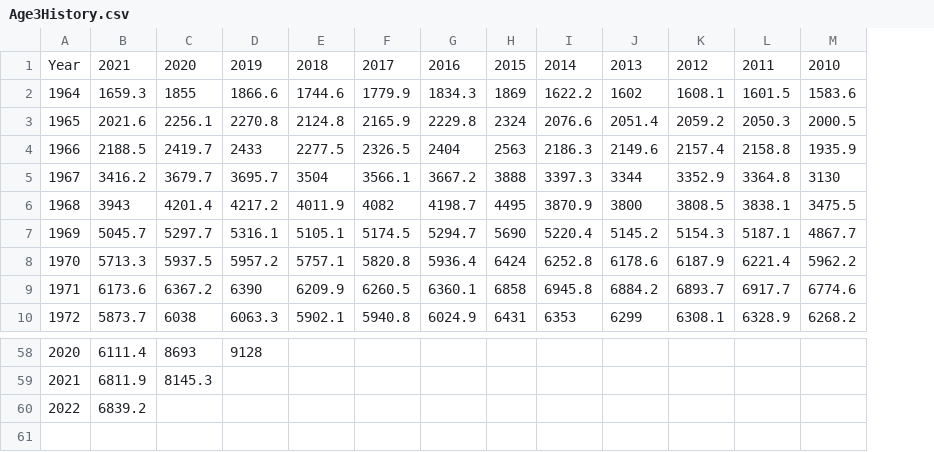
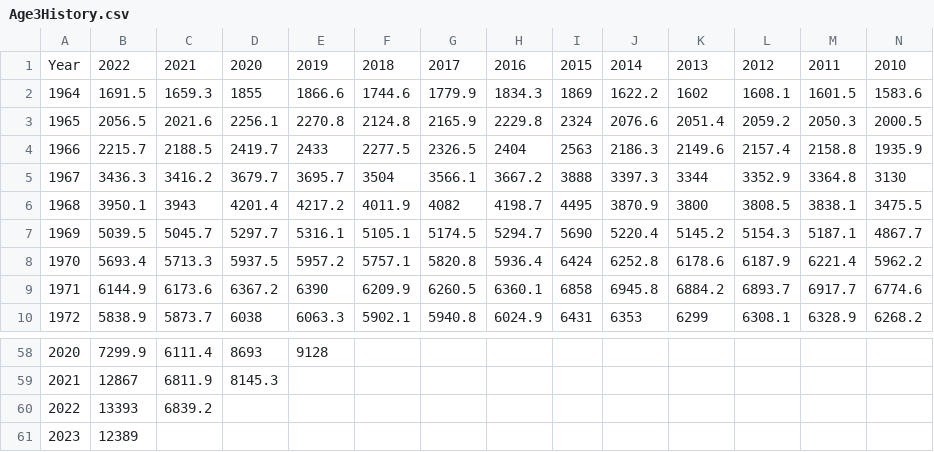
Before and after one commit to afsc-assessments/ebswp_2023, a CSV file: doc/data/Age3History.csv, drawn as a sheet; only a part is shown, gaps mark what is left out; rows hold the shown columns only; the diff names each change by its address in the sheet, - before the commit and + after, or states it on an @@ line.

```diff
--- a/doc/data/Age3History.csv
+++ b/doc/data/Age3History.csv
+column B, rows 1-10: 2022 | 1691.5 | 2056.5 | 2215.7 | 3436.3 | 3950.1 | 5039.5 | 5693.4 | 6144.9 | 5838.9; rows 58-60: 7299.9 | 12867 | 13393
+row 61: 2023 | 12389
```
Also changed, not shown: doc/data/byc_in_pollock.csv, doc/data/byc_nontarg.csv, 33 other files.
